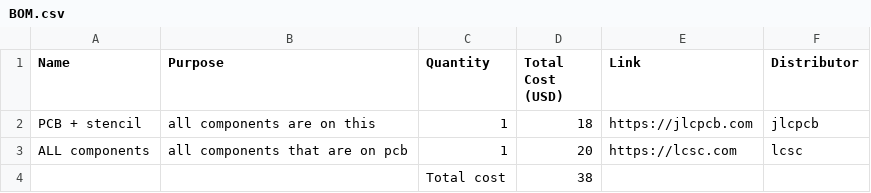
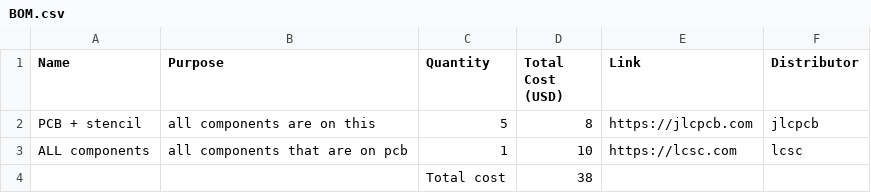
Before and after one commit to TomasD-git/IMU-Module, a CSV file: BOM.csv, drawn as a sheet.

Commit message:
Update BOM.csv with new quantities and costs

```diff
--- a/BOM.csv
+++ b/BOM.csv
@@ -1,4 +1,4 @@
 Name,Purpose,Quantity,Total Cost (USD),Link,Distributor
-PCB + stencil,all components are on this,1,18,https://jlcpcb.com,jlcpcb
-ALL components,all components that are on pcb,1,20,https://lcsc.com,lcsc
+PCB + stencil,all components are on this,5,8,https://jlcpcb.com,jlcpcb
+ALL components,all components that are on pcb,1,10,https://lcsc.com,lcsc
 ,,Total cost,38,,
```
